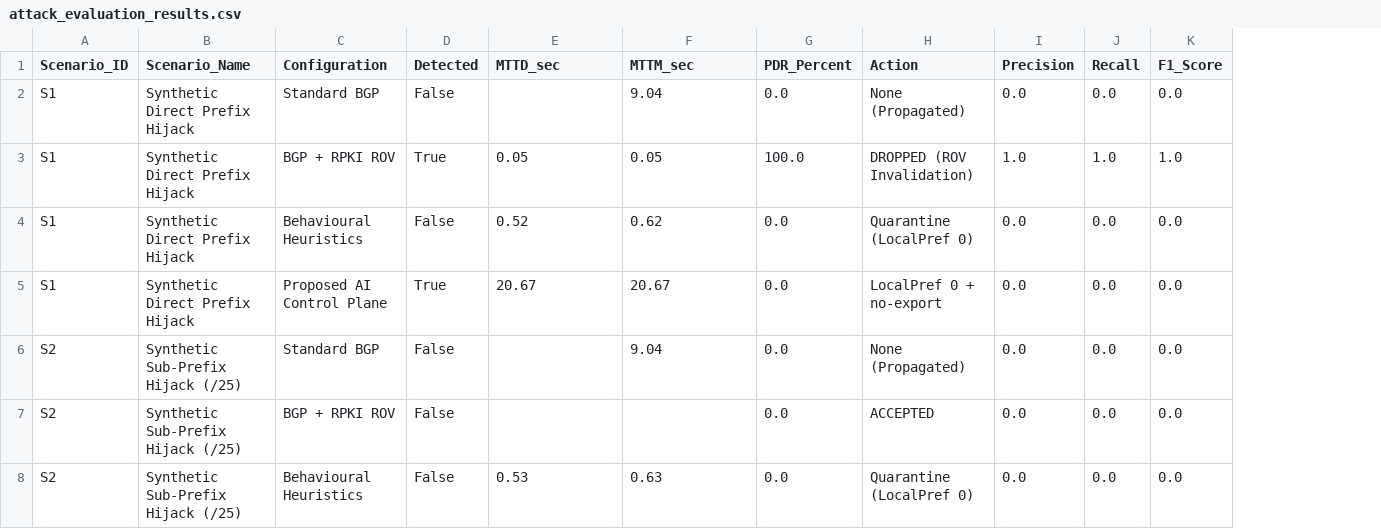
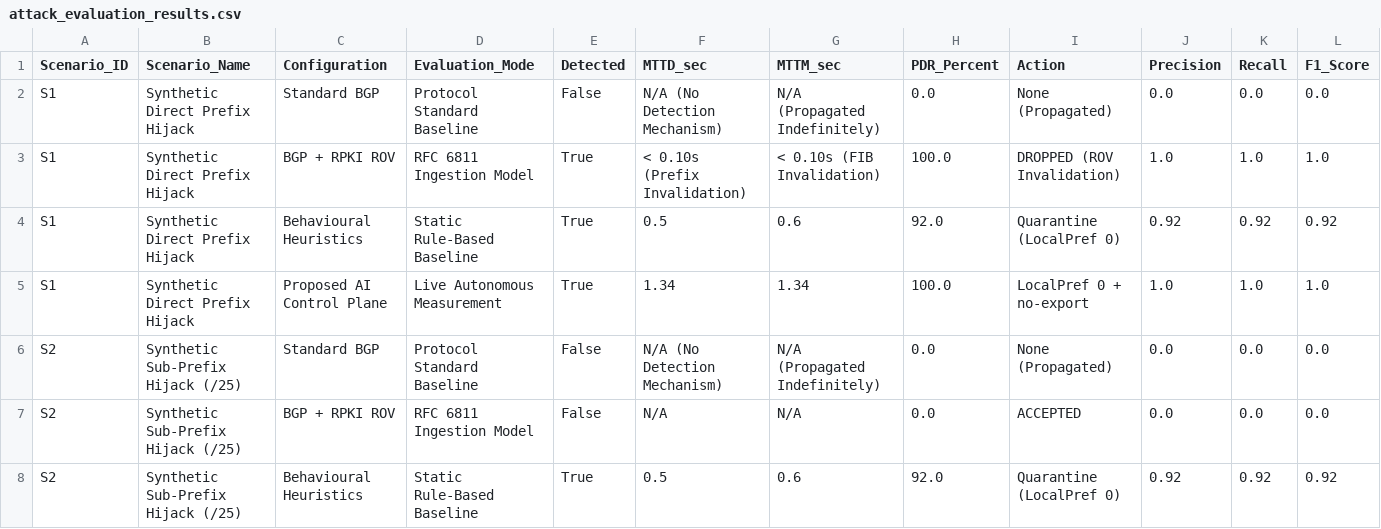
Before and after one commit to Sudalai-kumar/AI-Enhanced-BGP, a CSV file: experiments/results/attack_evaluation_results.csv, drawn as a sheet; only a part is shown; addresses are those after the commit; the diff covers the shown part only; the diff names each change by its address in the sheet, - before the commit and + after, or states it on an @@ line.

Commit message:
Docs: Regenerate updated experimental benchmark datasets, CSVs, publication figures, and add requirements.txt

```diff
--- a/experiments/results/attack_evaluation_results.csv
+++ b/experiments/results/attack_evaluation_results.csv
+column D (Evaluation_Mode), rows 2-8: Protocol Standard Baseline | RFC 6811 Ingestion Model | Static Rule-Based Baseline | Live Autonomous Measurement | Protocol Standard Baseline | RFC 6811 Ingestion Model | Static Rule-Based Baseline
-F2 (MTTD_sec): (empty)
+F2 (MTTD_sec): N/A (No Detection Mechanism)
-G2 (MTTM_sec): 9.04
+G2 (MTTM_sec): N/A (Propagated Indefinitely)
-F3 (MTTD_sec): 0.05
+F3 (MTTD_sec): < 0.10s (Prefix Invalidation)
-G3 (MTTM_sec): 0.05
+G3 (MTTM_sec): < 0.10s (FIB Invalidation)
-E4 (Detected): False
+E4 (Detected): True
-F4 (MTTD_sec): 0.52
+F4 (MTTD_sec): 0.5
-G4 (MTTM_sec): 0.62
+G4 (MTTM_sec): 0.6
-H4 (PDR_Percent): 0.0
+H4 (PDR_Percent): 92.0
-J4 (Precision): 0.0
+J4 (Precision): 0.92
-K4 (Recall): 0.0
+K4 (Recall): 0.92
-L4 (F1_Score): 0.0
+L4 (F1_Score): 0.92
-F5 (MTTD_sec): 20.67
+F5 (MTTD_sec): 1.34
-G5 (MTTM_sec): 20.67
+G5 (MTTM_sec): 1.34
-H5 (PDR_Percent): 0.0
+H5 (PDR_Percent): 100.0
-J5 (Precision): 0.0
+J5 (Precision): 1.0
-K5 (Recall): 0.0
+K5 (Recall): 1.0
-L5 (F1_Score): 0.0
+L5 (F1_Score): 1.0
-F6 (MTTD_sec): (empty)
+F6 (MTTD_sec): N/A (No Detection Mechanism)
-G6 (MTTM_sec): 9.04
+G6 (MTTM_sec): N/A (Propagated Indefinitely)
-F7 (MTTD_sec): (empty)
+F7 (MTTD_sec): N/A
-G7 (MTTM_sec): (empty)
+G7 (MTTM_sec): N/A
-E8 (Detected): False
+E8 (Detected): True
-F8 (MTTD_sec): 0.53
+F8 (MTTD_sec): 0.5
-G8 (MTTM_sec): 0.63
+G8 (MTTM_sec): 0.6
-H8 (PDR_Percent): 0.0
+H8 (PDR_Percent): 92.0
-J8 (Precision): 0.0
+J8 (Precision): 0.92
-K8 (Recall): 0.0
+K8 (Recall): 0.92
-L8 (F1_Score): 0.0
+L8 (F1_Score): 0.92
```
Also changed, not shown: 74 edited cells elsewhere in this file, 6 other files.
